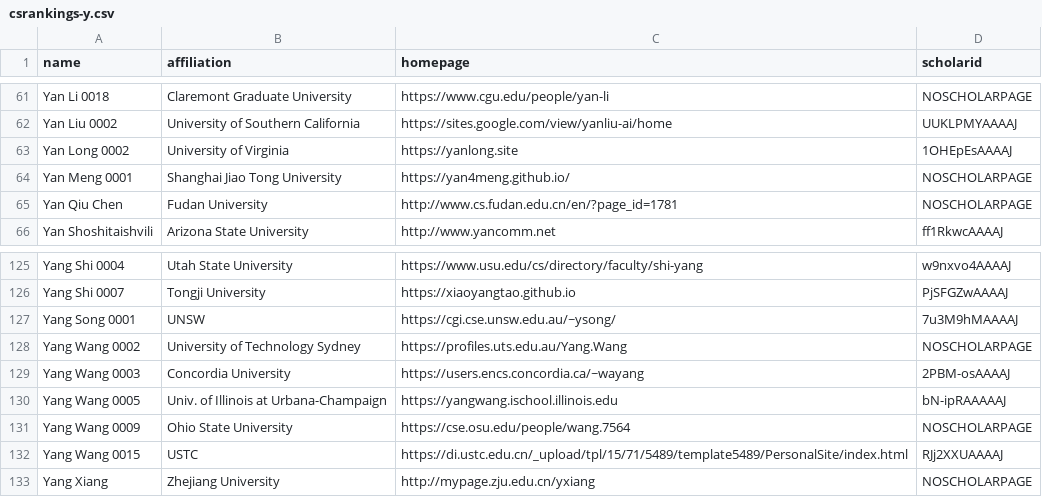
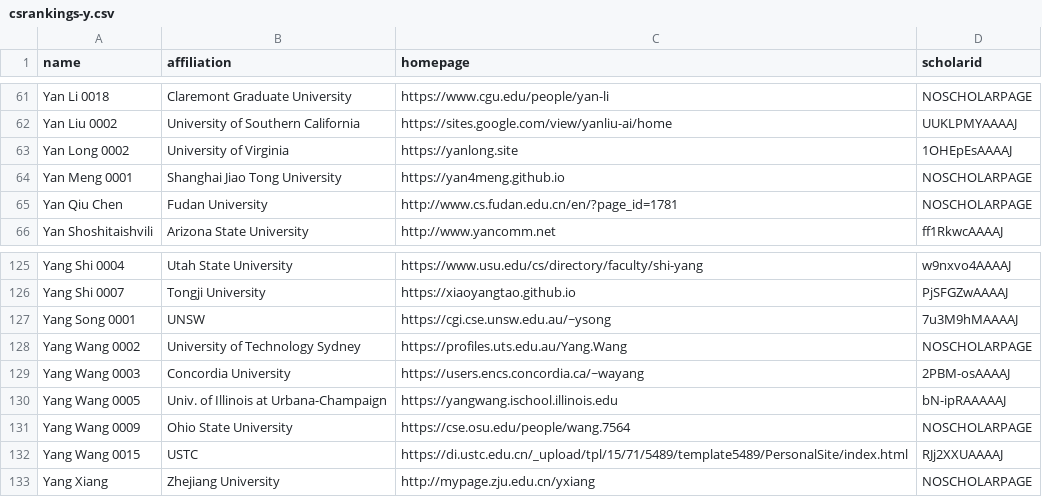
Before and after one commit to LiuFang816/CSrankings, a CSV file: csrankings-y.csv, drawn as a sheet; only a part is shown, gaps mark what is left out.

```diff
--- a/csrankings-y.csv
+++ b/csrankings-y.csv
@@ -63,3 +63,3 @@ Yan Liu 0002,University of Southern California,https://sites.google.com/view/yan
 Yan Long 0002,University of Virginia,https://yanlong.site,1OHEpEsAAAAJ
-Yan Meng 0001,Shanghai Jiao Tong University,https://yan4meng.github.io/,NOSCHOLARPAGE
+Yan Meng 0001,Shanghai Jiao Tong University,https://yan4meng.github.io,NOSCHOLARPAGE
 Yan Qiu Chen,Fudan University,http://www.cs.fudan.edu.cn/en/?page_id=1781,NOSCHOLARPAGE
@@ -126,3 +126,3 @@ Yang Shi 0004,Utah State University,https://www.usu.edu/cs/directory/faculty/shi
 Yang Shi 0007,Tongji University,https://xiaoyangtao.github.io,PjSFGZwAAAAJ
-Yang Song 0001,UNSW,https://cgi.cse.unsw.edu.au/~ysong/,7u3M9hMAAAAJ
+Yang Song 0001,UNSW,https://cgi.cse.unsw.edu.au/~ysong,7u3M9hMAAAAJ
 Yang Wang 0002,University of Technology Sydney,https://profiles.uts.edu.au/Yang.Wang,NOSCHOLARPAGE
```
Also changed, not shown: csrankings-a.csv, csrankings-b.csv, 7 other files.
